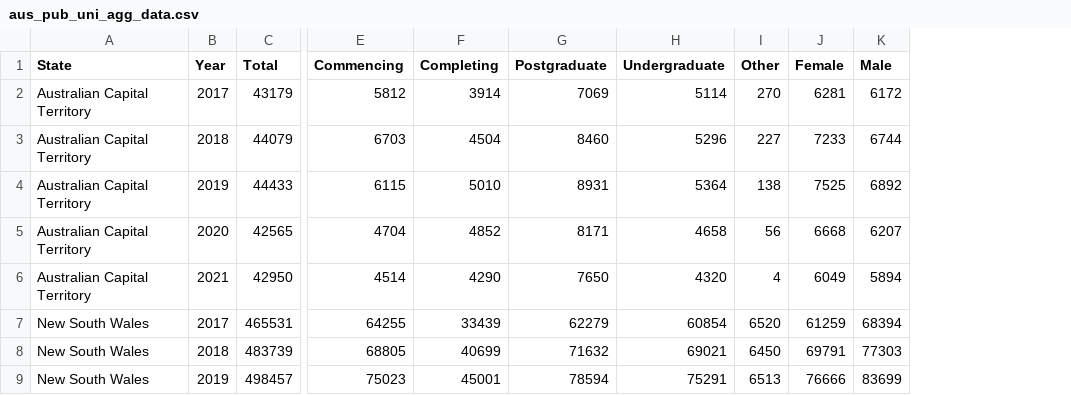
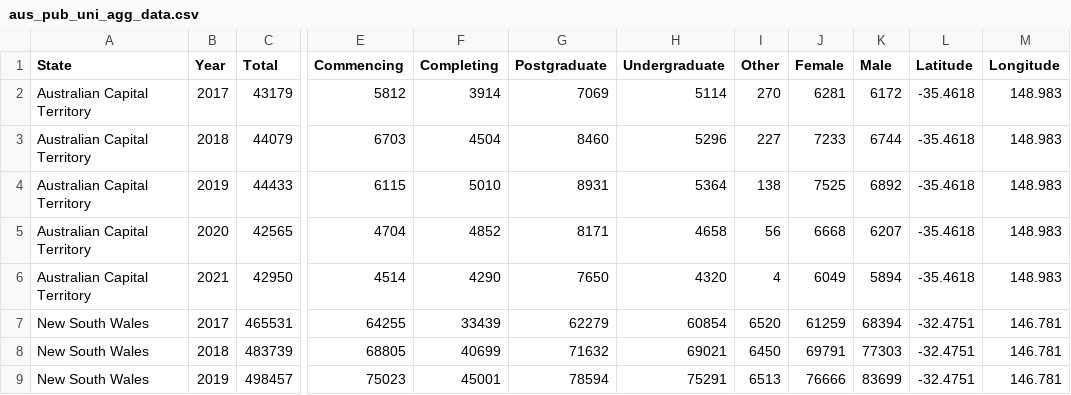
Before and after one commit to jjin0021/HW_W10, a CSV file: data/aus_pub_uni_agg_data.csv, drawn as a sheet; only a part is shown, gaps mark what is left out; the diff names each change by its address in the sheet, - before the commit and + after, or states it on an @@ line.

Commit message:
Add files via upload

```diff
--- a/data/aus_pub_uni_agg_data.csv
+++ b/data/aus_pub_uni_agg_data.csv
+column L (Latitude), rows 2-9: -35.4618 | -35.4618 | -35.4618 | -35.4618 | -35.4618 | -32.4751 | -32.4751 | -32.4751
+column M (Longitude), rows 2-9: 148.983 | 148.983 | 148.983 | 148.983 | 148.983 | 146.781 | 146.781 | 146.781
```
